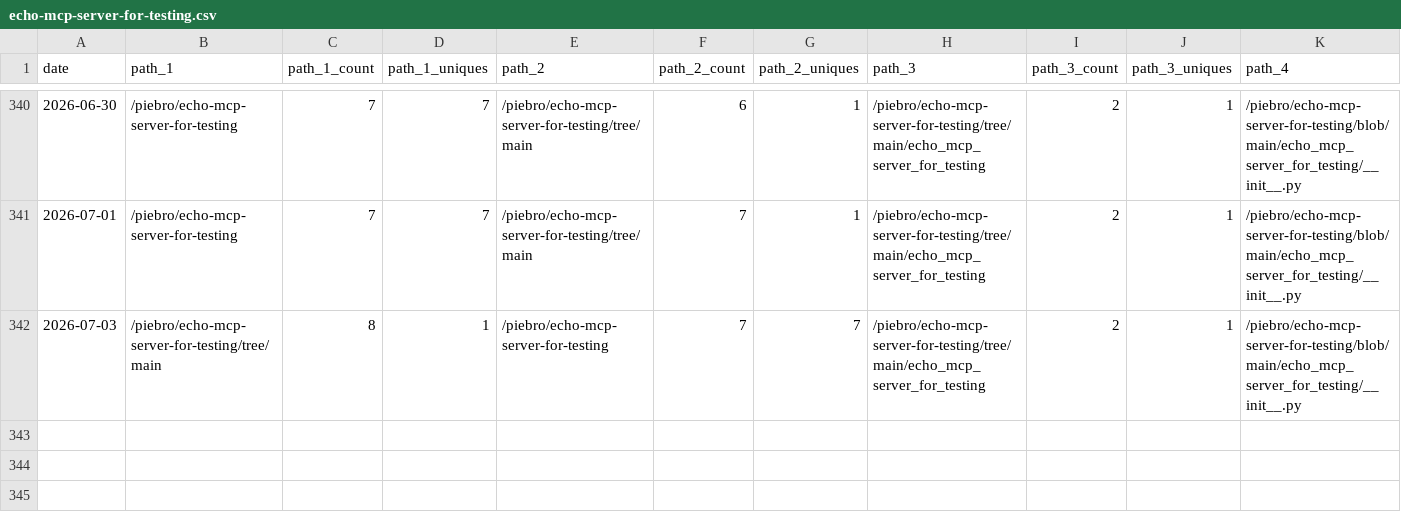
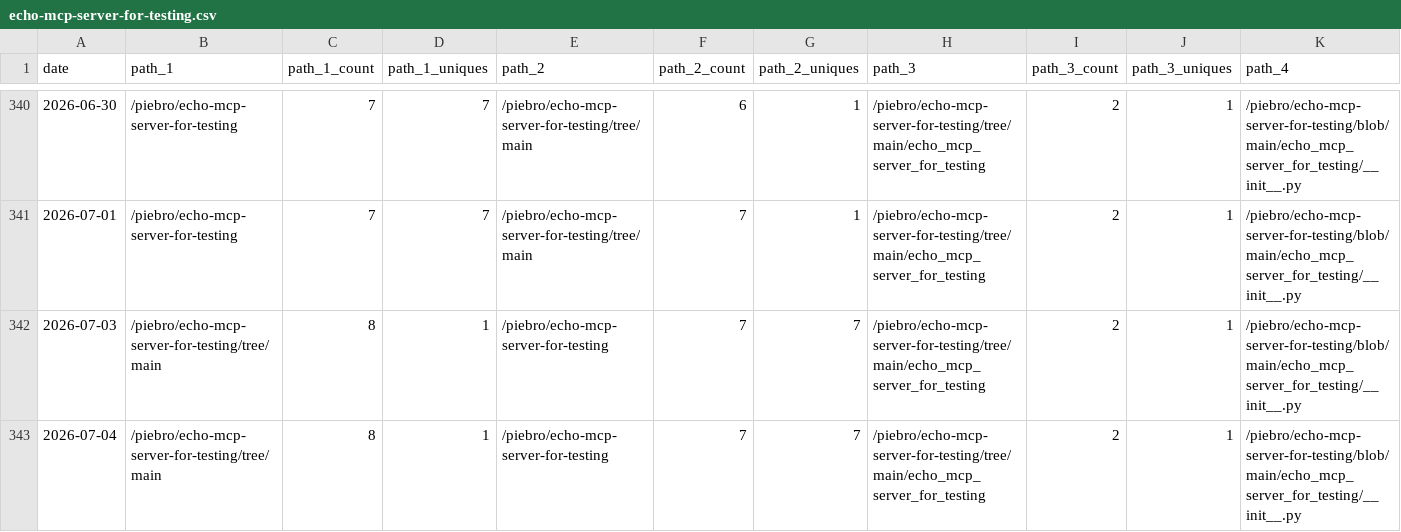
Before and after one commit to piebro/github-repo-traffic-stats, a CSV file: data/github_paths/echo-mcp-server-for-testing.csv, drawn as a sheet; only a part is shown, gaps mark what is left out; rows hold the shown columns only; the diff names each change by its address in the sheet, - before the commit and + after, or states it on an @@ line.

```diff
--- a/data/github_paths/echo-mcp-server-for-testing.csv
+++ b/data/github_paths/echo-mcp-server-for-testing.csv
+row 343: 2026-07-04 | /piebro/echo-mcp-server-for-testing/tree/main | 8 | 1 | /piebro/echo-mcp-server-for-testing | 7 | 7 | /piebro/echo-mcp-server-for-testing/tree/main/echo_mcp_server_for_testing | 2 | 1 | /piebro/echo-mcp-server-for-testing/blob/main/echo_mcp_server_for_testing/__init__.py
```
Also changed, not shown: data/github_paths/deutsche-bahn-data.csv, data/github_paths/factorio-blueprint-visualizer.csv, 39 other files.
